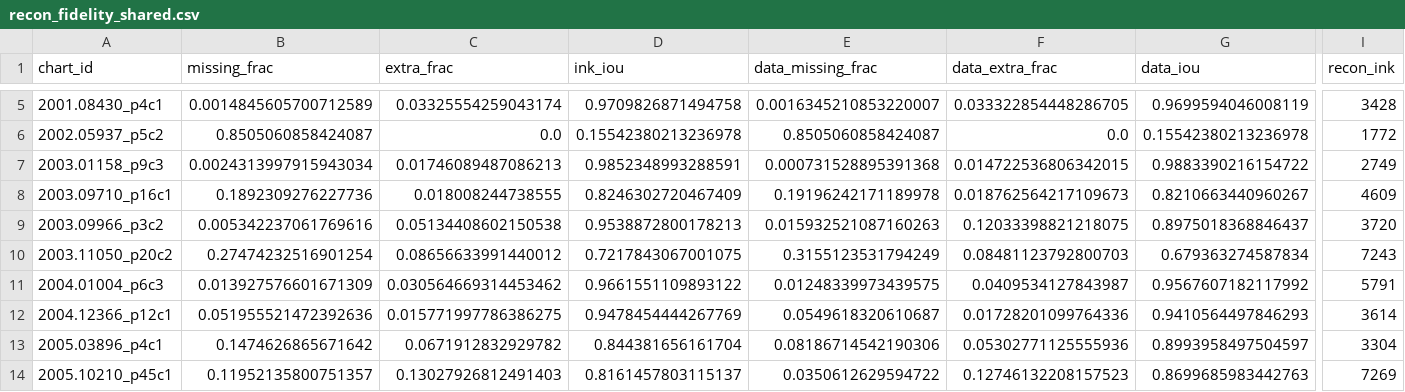
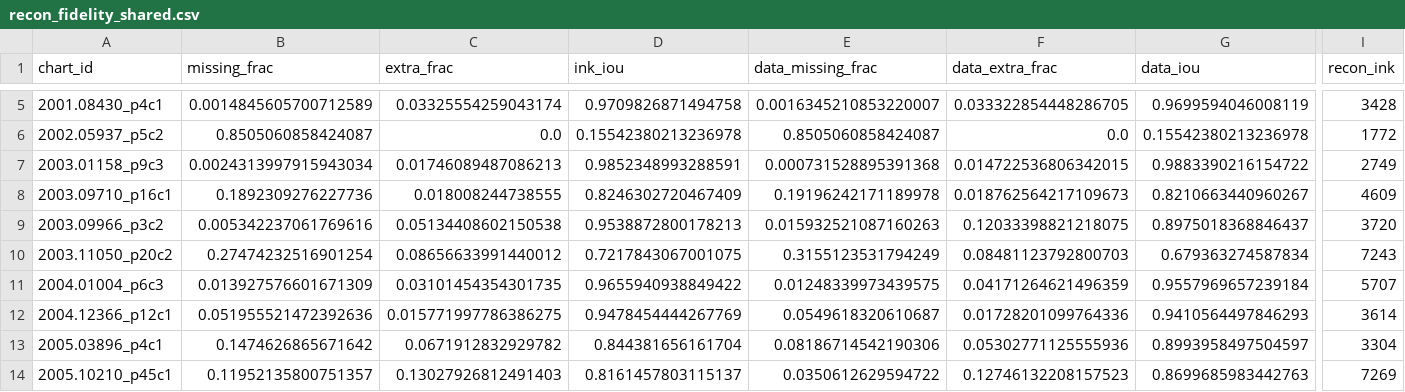
Before and after one commit to windows7lover/pdf_chart2table_parser, a CSV file: docs/recon_fidelity_shared.csv, drawn as a sheet; only a part is shown, gaps mark what is left out; the diff names each change by its address in the sheet, - before the commit and + after, or states it on an @@ line.

```diff
--- a/docs/recon_fidelity_shared.csv
+++ b/docs/recon_fidelity_shared.csv
-C11 (extra_frac): 0.030564669314453462
+C11 (extra_frac): 0.03101454354301735
-D11 (ink_iou): 0.9661551109893122
+D11 (ink_iou): 0.9655940938849422
-F11 (data_extra_frac): 0.0409534127843987
+F11 (data_extra_frac): 0.04171264621496359
-G11 (data_iou): 0.9567607182117992
+G11 (data_iou): 0.9557969657239184
-I11 (recon_ink): 5791
+I11 (recon_ink): 5707
```
